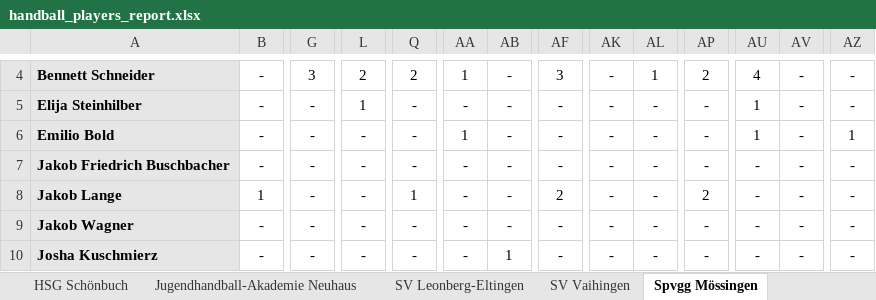
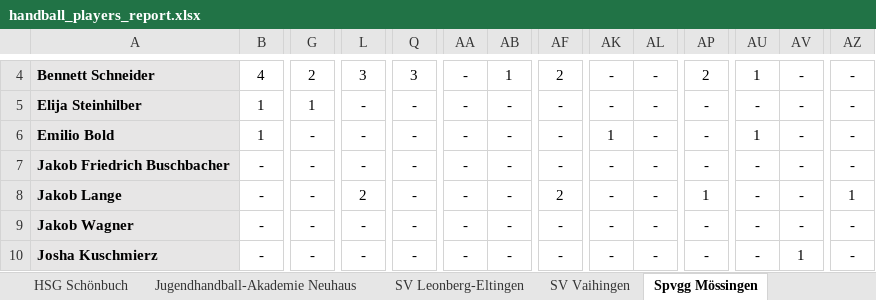
Before and after one commit to UlrichFrank/handballnet_crawler, an Excel workbook: handball_players_report.xlsx, sheet Spvgg Mössingen, drawn as a sheet; only a part is shown, gaps mark what is left out; values as stored, in another font and other column widths than the file's, no borders; the diff covers the shown part only; the diff names each change by its address in the sheet, - before the commit and + after, or states it on an @@ line.

```diff
--- a/handball_players_report.xlsx (sheet Spvgg Mössingen)
+++ b/handball_players_report.xlsx (sheet Spvgg Mössingen)
-B4: -
+B4: 4
-G4: 3
+G4: 2
-L4: 2
+L4: 3
-Q4: 2
+Q4: 3
-AA4: 1
+AA4: -
-AB4: -
+AB4: 1
-AF4: 3
+AF4: 2
-AL4: 1
+AL4: -
-AU4: 4
+AU4: 1
-B5:B6: -
+B5:B6: 1
-G5: -
+G5: 1
-L5: 1
+L5: -
-AU5: 1
+AU5: -
-AA6: 1
+AA6: -
-AK6: -
+AK6: 1
-AZ6: 1
+AZ6: -
-B8: 1
+B8: -
-L8: -
+L8: 2
-Q8: 1
+Q8: -
-AP8: 2
+AP8: 1
-AZ8: -
+AZ8: 1
-AB10: 1
+AB10: -
-AV10: -
+AV10: 1
```
Also changed, not shown: 145 edited cells elsewhere in this sheet, sheet SV Leonberg-Eltingen, sheet DJK Singen, sheet HSG Schönbuch, sheet Team Stuttgart, sheet SV Vaihingen, sheet HSG Konstanz, 3 more sheets, 2 other files.
